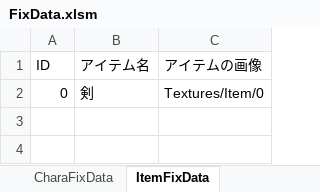
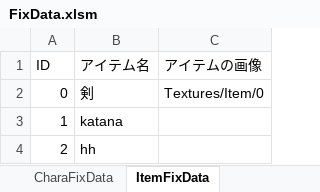
Before and after one commit to JJC-Game/JJC_ActiveLearning_2023_9gatsu_02_, an Excel workbook: Etc/FixData/FixData.xlsm, sheet ItemFixData, drawn as a sheet; values as stored, in another font and other column widths than the file's, no borders; charts and pictures not drawn; the diff names each change by its address in the sheet, - before the commit and + after, or states it on an @@ line.

```diff
--- a/Etc/FixData/FixData.xlsm (sheet ItemFixData)
+++ b/Etc/FixData/FixData.xlsm (sheet ItemFixData)
+row 3: 1 | katana
+row 4: 2 | hh
```
Also changed, not shown: charts or pictures, 6 other files.
